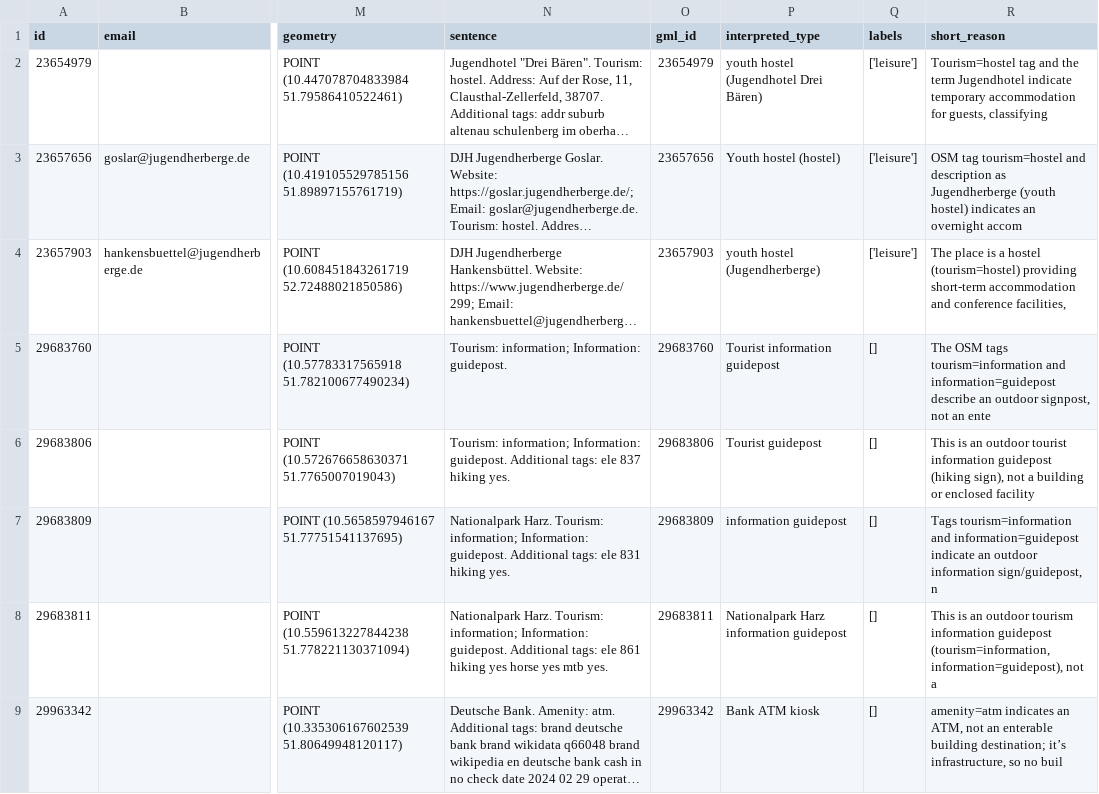
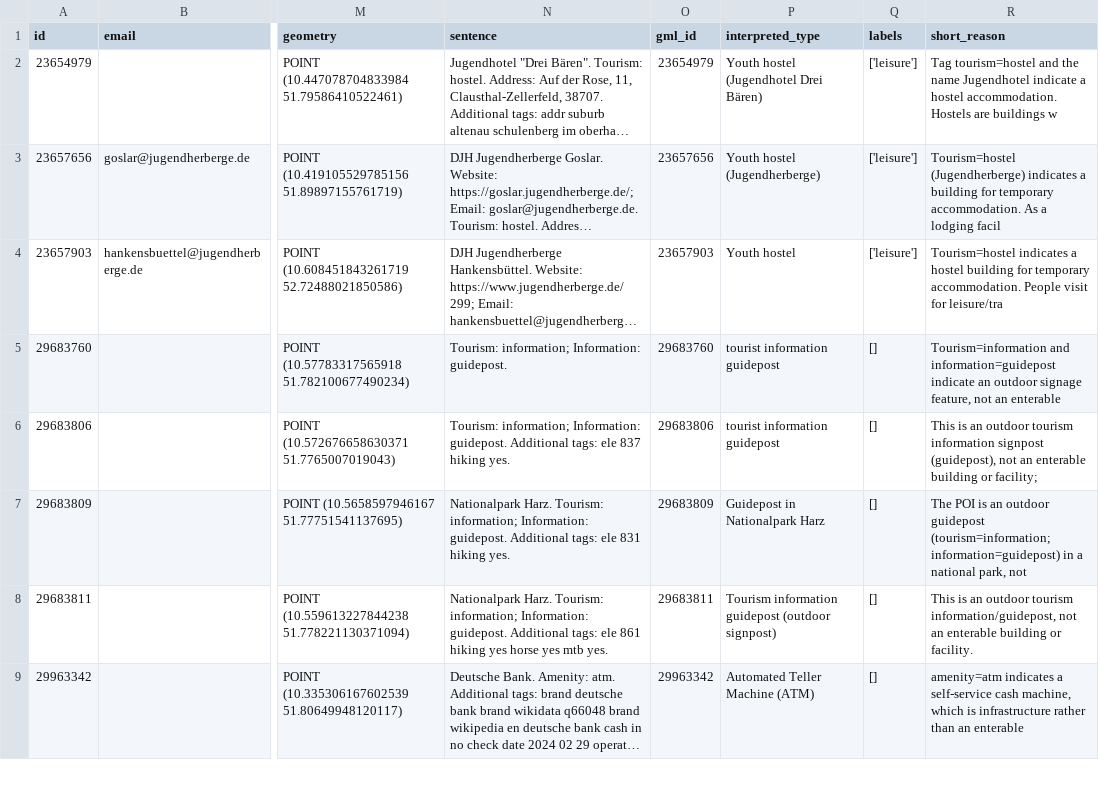
Before and after one commit to TUBS-IVS/Capacity_Calculation-pipeline, a CSV file: output-sample.csv, drawn as a sheet; only a part is shown, gaps mark what is left out; long unchanged cells end in …; the diff covers the shown part only; the diff names each change by its address in the sheet, - before the commit and + after, or states it on an @@ line.

```diff
--- a/output-sample.csv
+++ b/output-sample.csv
-P2 (interpreted_type): youth hostel (Jugendhotel Drei Bären)
+P2 (interpreted_type): Youth hostel (Jugendhotel Drei Bären)
-R2 (short_reason): Tourism=hostel tag and the term Jugendhotel indicate temporary accommodation for guests, classifying
+R2 (short_reason): Tag tourism=hostel and the name Jugendhotel indicate a hostel accommodation. Hostels are buildings w
-P3 (interpreted_type): Youth hostel (hostel)
+P3 (interpreted_type): Youth hostel (Jugendherberge)
-R3 (short_reason): OSM tag tourism=hostel and description as Jugendherberge (youth hostel) indicates an overnight accom
+R3 (short_reason): Tourism=hostel (Jugendherberge) indicates a building for temporary accommodation. As a lodging facil
-P4 (interpreted_type): youth hostel (Jugendherberge)
+P4 (interpreted_type): Youth hostel
-R4 (short_reason): The place is a hostel (tourism=hostel) providing short-term accommodation and conference facilities,
+R4 (short_reason): Tourism=hostel indicates a hostel building for temporary accommodation. People visit for leisure/tra
-P5 (interpreted_type): Tourist information guidepost
+P5 (interpreted_type): tourist information guidepost
-R5 (short_reason): The OSM tags tourism=information and information=guidepost describe an outdoor signpost, not an ente
+R5 (short_reason): Tourism=information and information=guidepost indicate an outdoor signage feature, not an enterable
-P6 (interpreted_type): Tourist guidepost
+P6 (interpreted_type): tourist information guidepost
-R6 (short_reason): …an outdoor tourist information guidepost (hiking sign), not a building or enclosed facility
+R6 (short_reason): …an outdoor tourism information signpost (guidepost), not an enterable building or facility;
-P7 (interpreted_type): information guidepost
+P7 (interpreted_type): Guidepost in Nationalpark Harz
-R7 (short_reason): Tags tourism=information and information=guidepost indicate an outdoor information sign/guidepost, n
+R7 (short_reason): The POI is an outdoor guidepost (tourism=information; information=guidepost) in a national park, not
-P8 (interpreted_type): Nationalpark Harz information guidepost
+P8 (interpreted_type): Tourism information guidepost (outdoor signpost)
-R8 (short_reason): …outdoor tourism information guidepost (tourism=information, information=guidepost), not a
+R8 (short_reason): …outdoor tourism information/guidepost, not an enterable building or facility.
-P9 (interpreted_type): Bank ATM kiosk
+P9 (interpreted_type): Automated Teller Machine (ATM)
-R9 (short_reason): amenity=atm indicates an ATM, not an enterable building destination; it’s infrastructure, so no buil
+R9 (short_reason): amenity=atm indicates a self‐service cash machine, which is infrastructure rather than an enterable
```
Also changed, not shown: 164 edited cells elsewhere in this file, 1 other file.
